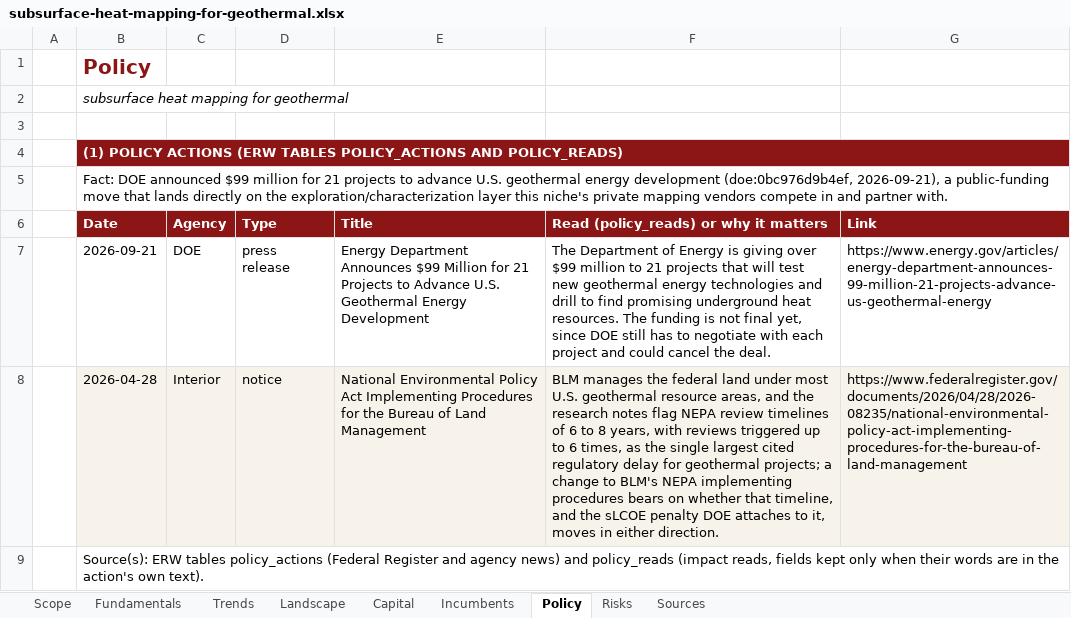
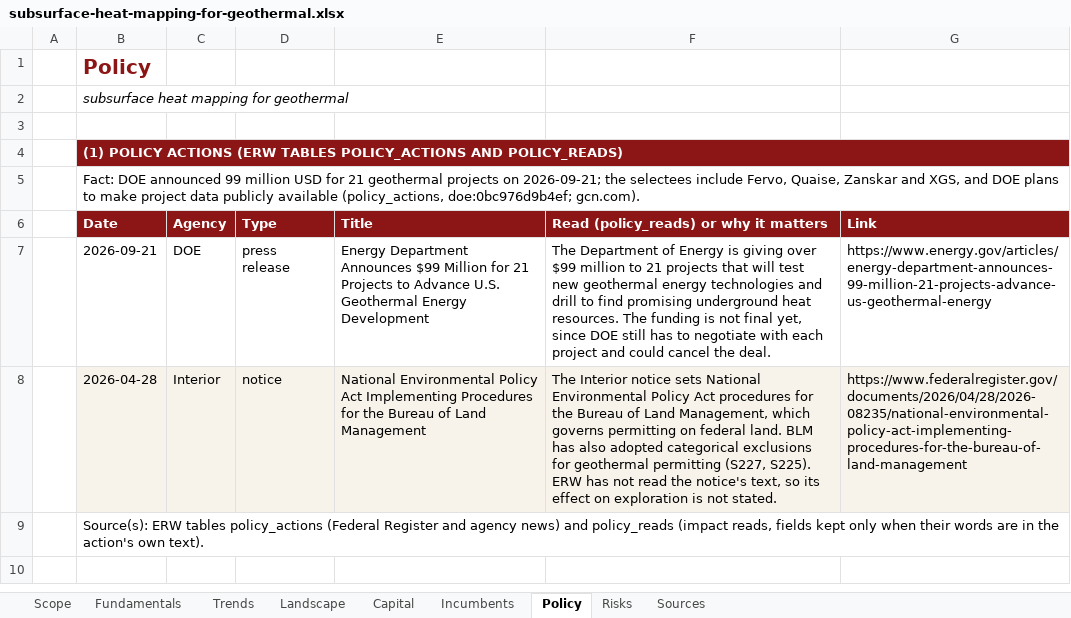
Before and after one commit to SamuelEnrique/erw, an Excel workbook: docs/thesis/subsurface-heat-mapping-for-geothermal.xlsx, sheet Policy, drawn as a sheet; values as stored, in another font and other column widths than the file's, no borders; the diff names each change by its address in the sheet, - before the commit and + after, or states it on an @@ line.

```diff
--- a/docs/thesis/subsurface-heat-mapping-for-geothermal.xlsx (sheet Policy)
+++ b/docs/thesis/subsurface-heat-mapping-for-geothermal.xlsx (sheet Policy)
-B5 (Date): …DOE announced $99 million for 21 projects to advance U.S. geothermal energy development (doe:0bc976d9b4ef, 2026-09-21), a public-funding move that lands directly on the exploration/characterization layer this niche's private mapping vendors compete in and partner with.
+B5 (Date): …DOE announced 99 million USD for 21 geothermal projects on 2026-09-21; the selectees include Fervo, Quaise, Zanskar and XGS, and DOE plans to make project data publicly available (policy_actions, doe:0bc976d9b4ef; gcn.com).
-F8: BLM manages the federal land under most U.S. geothermal resource areas, and the research notes flag NEPA review timelines of 6 to 8 years, with reviews triggered up to 6 times, as the single largest cited regulatory delay for geothermal projects; a change to BLM's NEPA implementing procedures bears on whether that timeline, and the sLCOE penalty DOE attaches to it, moves in either direction.
+F8: The Interior notice sets National Environmental Policy Act procedures for the Bureau of Land Management, which governs permitting on federal land. BLM has also adopted categorical exclusions for geothermal permitting (S227, S225). ERW has not read the notice's text, so its effect on exploration is not stated.
```
Also changed, not shown: sheet Sources, sheet Fundamentals, sheet Capital, sheet Trends, sheet Incumbents, sheet Landscape, 2 more sheets, charts or pictures, docs/thesis/grid-scale-battery-storage-software-for-merchant-operators.xlsx, 5 other files.
